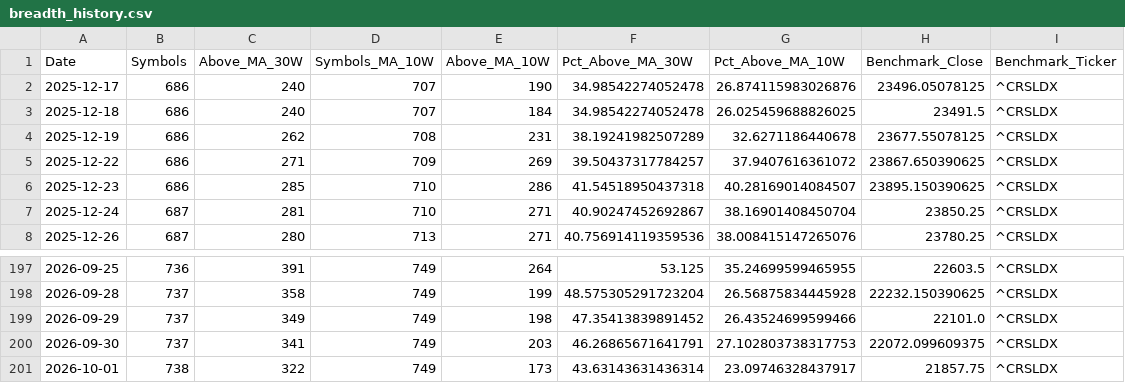
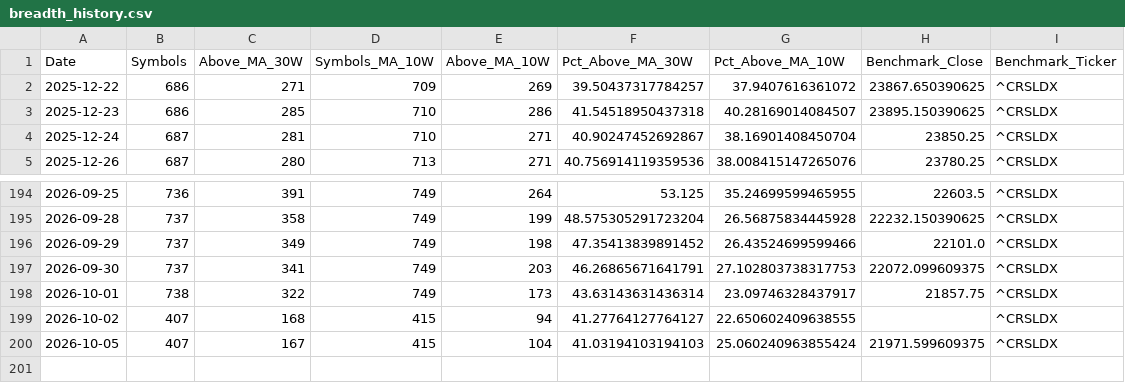
Before and after one commit to Pareshking/RS-Stages, a CSV file: data/breadth_history.csv, drawn as a sheet; only a part is shown, gaps mark what is left out.

```diff
--- a/data/breadth_history.csv
+++ b/data/breadth_history.csv
@@ -1,5 +1,2 @@
 Date,Symbols,Above_MA_30W,Symbols_MA_10W,Above_MA_10W,Pct_Above_MA_30W,Pct_Above_MA_10W,Benchmark_Close,Benchmark_Ticker
-2025-12-17,686,240,707,190,34.98542274052478,26.874115983026876,23496.05078125,^CRSLDX
-2025-12-18,686,240,707,184,34.98542274052478,26.025459688826025,23491.5,^CRSLDX
-2025-12-19,686,262,708,231,38.19241982507289,32.6271186440678,23677.55078125,^CRSLDX
 2025-12-22,686,271,709,269,39.50437317784257,37.9407616361072,23867.650390625,^CRSLDX
@@ -201 +198,3 @@ Date,Symbols,Above_MA_30W,Symbols_MA_10W,Above_MA_10W,Pct_Above_MA_30W,Pct_Above
 2026-10-01,738,322,749,173,43.63143631436314,23.09746328437917,21857.75,^CRSLDX
+2026-10-02,407,168,415,94,41.27764127764127,22.650602409638555,,^CRSLDX
+2026-10-05,407,167,415,104,41.03194103194103,25.060240963855424,21971.599609375,^CRSLDX
```
Also changed, not shown: data/latest_research.csv, 1 other file.
